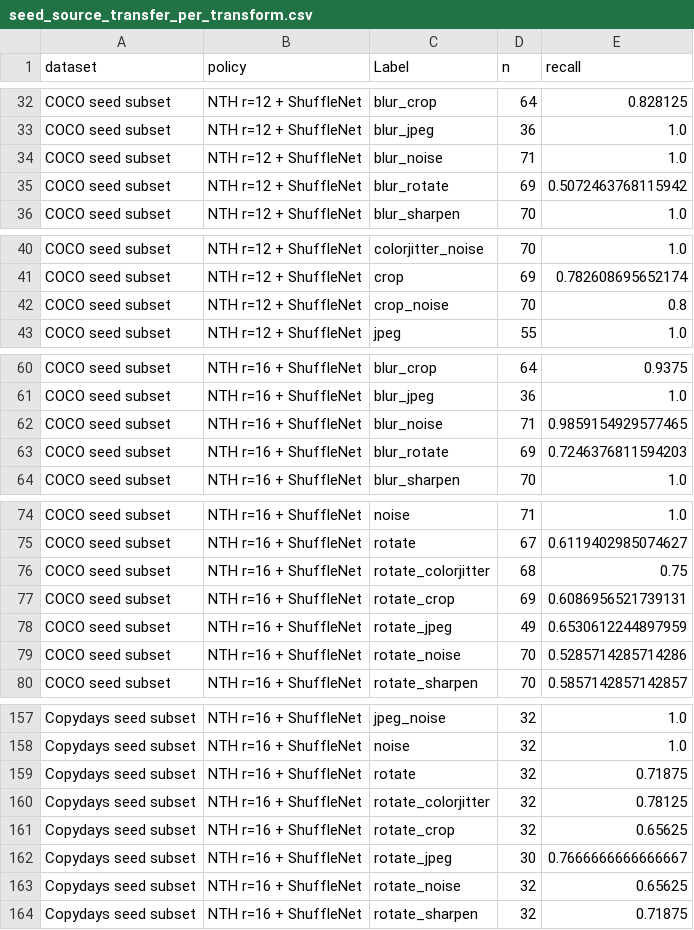
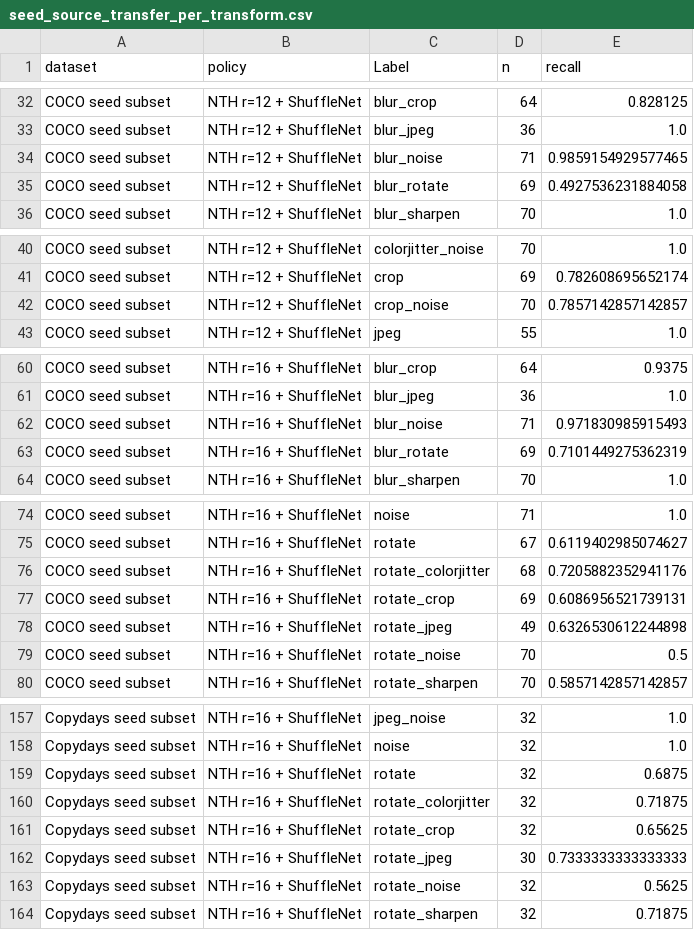
Before and after one commit to SPNITM/nth-near-duplicate-registry, a CSV file: results/seed_source_transfer_per_transform.csv, drawn as a sheet; only a part is shown, gaps mark what is left out; the diff covers the shown part only.

```diff
--- a/results/seed_source_transfer_per_transform.csv
+++ b/results/seed_source_transfer_per_transform.csv
@@ -33,4 +33,4 @@ COCO seed subset,NTH r=12 + ShuffleNet,blur_crop,64,0.828125
 COCO seed subset,NTH r=12 + ShuffleNet,blur_jpeg,36,1.0
-COCO seed subset,NTH r=12 + ShuffleNet,blur_noise,71,1.0
-COCO seed subset,NTH r=12 + ShuffleNet,blur_rotate,69,0.5072463768115942
+COCO seed subset,NTH r=12 + ShuffleNet,blur_noise,71,0.9859154929577465
+COCO seed subset,NTH r=12 + ShuffleNet,blur_rotate,69,0.4927536231884058
 COCO seed subset,NTH r=12 + ShuffleNet,blur_sharpen,70,1.0
@@ -41,3 +41,3 @@ COCO seed subset,NTH r=12 + ShuffleNet,colorjitter_noise,70,1.0
 COCO seed subset,NTH r=12 + ShuffleNet,crop,69,0.782608695652174
-COCO seed subset,NTH r=12 + ShuffleNet,crop_noise,70,0.8
+COCO seed subset,NTH r=12 + ShuffleNet,crop_noise,70,0.7857142857142857
 COCO seed subset,NTH r=12 + ShuffleNet,jpeg,55,1.0
@@ -61,4 +61,4 @@ COCO seed subset,NTH r=16 + ShuffleNet,blur_crop,64,0.9375
 COCO seed subset,NTH r=16 + ShuffleNet,blur_jpeg,36,1.0
-COCO seed subset,NTH r=16 + ShuffleNet,blur_noise,71,0.9859154929577465
-COCO seed subset,NTH r=16 + ShuffleNet,blur_rotate,69,0.7246376811594203
+COCO seed subset,NTH r=16 + ShuffleNet,blur_noise,71,0.971830985915493
+COCO seed subset,NTH r=16 + ShuffleNet,blur_rotate,69,0.7101449275362319
 COCO seed subset,NTH r=16 + ShuffleNet,blur_sharpen,70,1.0
@@ -75,6 +75,6 @@ COCO seed subset,NTH r=16 + ShuffleNet,noise,71,1.0
 COCO seed subset,NTH r=16 + ShuffleNet,rotate,67,0.6119402985074627
-COCO seed subset,NTH r=16 + ShuffleNet,rotate_colorjitter,68,0.75
+COCO seed subset,NTH r=16 + ShuffleNet,rotate_colorjitter,68,0.7205882352941176
 COCO seed subset,NTH r=16 + ShuffleNet,rotate_crop,69,0.6086956521739131
-COCO seed subset,NTH r=16 + ShuffleNet,rotate_jpeg,49,0.6530612244897959
-COCO seed subset,NTH r=16 + ShuffleNet,rotate_noise,70,0.5285714285714286
+COCO seed subset,NTH r=16 + ShuffleNet,rotate_jpeg,49,0.6326530612244898
+COCO seed subset,NTH r=16 + ShuffleNet,rotate_noise,70,0.5
 COCO seed subset,NTH r=16 + ShuffleNet,rotate_sharpen,70,0.5857142857142857
@@ -158,7 +158,7 @@ Copydays seed subset,NTH r=16 + ShuffleNet,jpeg_noise,32,1.0
 Copydays seed subset,NTH r=16 + ShuffleNet,noise,32,1.0
-Copydays seed subset,NTH r=16 + ShuffleNet,rotate,32,0.71875
-Copydays seed subset,NTH r=16 + ShuffleNet,rotate_colorjitter,32,0.78125
+Copydays seed subset,NTH r=16 + ShuffleNet,rotate,32,0.6875
+Copydays seed subset,NTH r=16 + ShuffleNet,rotate_colorjitter,32,0.71875
 Copydays seed subset,NTH r=16 + ShuffleNet,rotate_crop,32,0.65625
-Copydays seed subset,NTH r=16 + ShuffleNet,rotate_jpeg,30,0.7666666666666667
-Copydays seed subset,NTH r=16 + ShuffleNet,rotate_noise,32,0.65625
+Copydays seed subset,NTH r=16 + ShuffleNet,rotate_jpeg,30,0.7333333333333333
+Copydays seed subset,NTH r=16 + ShuffleNet,rotate_noise,32,0.5625
 Copydays seed subset,NTH r=16 + ShuffleNet,rotate_sharpen,32,0.71875
```
Also changed, not shown: 3 edited cells elsewhere in this file, results/seed_source_transfer_summary.csv, 11 other files.
